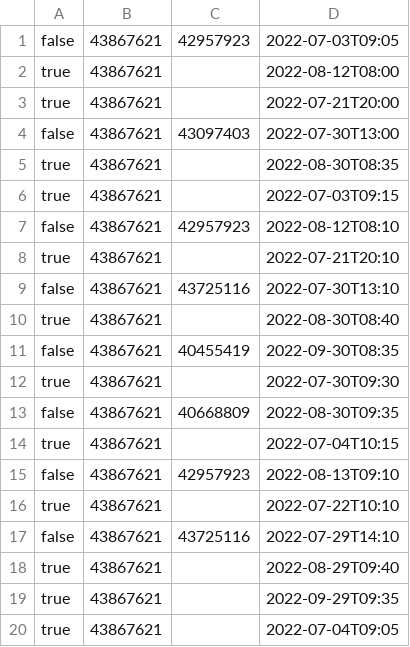
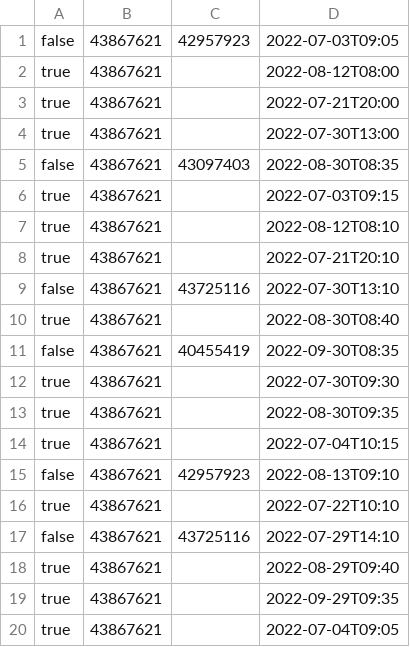
Before and after one commit to FelipePipe2002/TrabajoMetodologia, a CSV file: ProjectJava/Turnos.csv, drawn as a sheet; only a part is shown.

Commit message:
TPMT-28-cambiar-fecha-del-turno
Se implemento que la secretaria pueda reagendar un turno

```diff
--- a/ProjectJava/Turnos.csv
+++ b/ProjectJava/Turnos.csv
@@ -3,6 +3,6 @@ true,43867621,,2022-08-12T08:00
 true,43867621,,2022-07-21T20:00
-false,43867621,43097403,2022-07-30T13:00
-true,43867621,,2022-08-30T08:35
+true,43867621,,2022-07-30T13:00
+false,43867621,43097403,2022-08-30T08:35
 true,43867621,,2022-07-03T09:15
-false,43867621,42957923,2022-08-12T08:10
+true,43867621,,2022-08-12T08:10
 true,43867621,,2022-07-21T20:10
@@ -12,3 +12,3 @@ false,43867621,40455419,2022-09-30T08:35
 true,43867621,,2022-07-30T09:30
-false,43867621,40668809,2022-08-30T09:35
+true,43867621,,2022-08-30T09:35
 true,43867621,,2022-07-04T10:15
```
Also changed, not shown: 4 other files.
